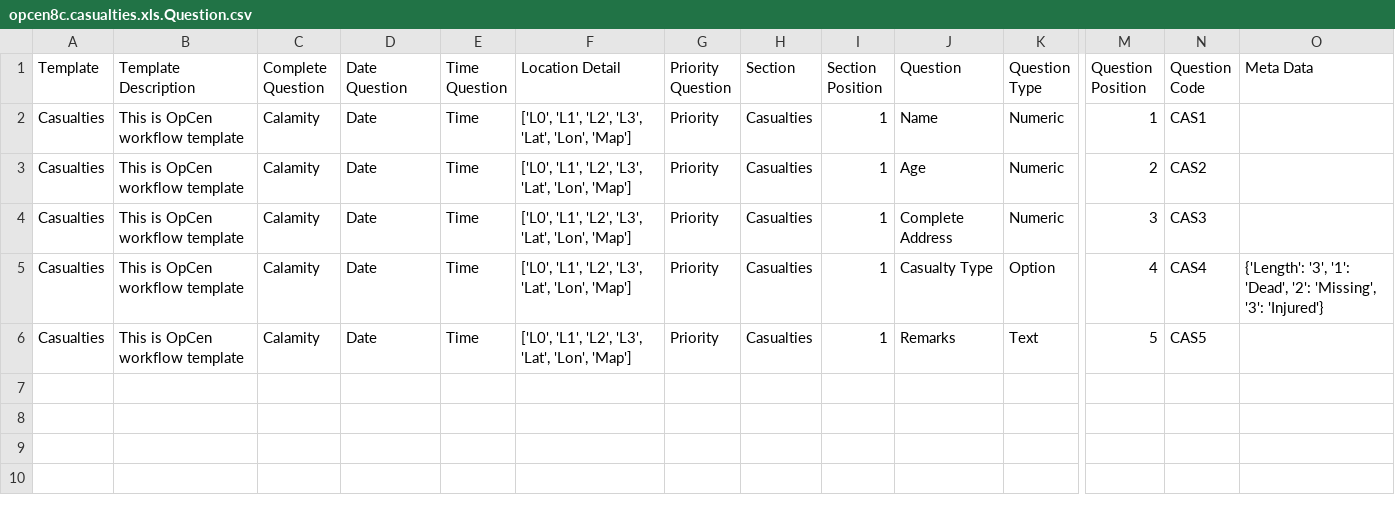
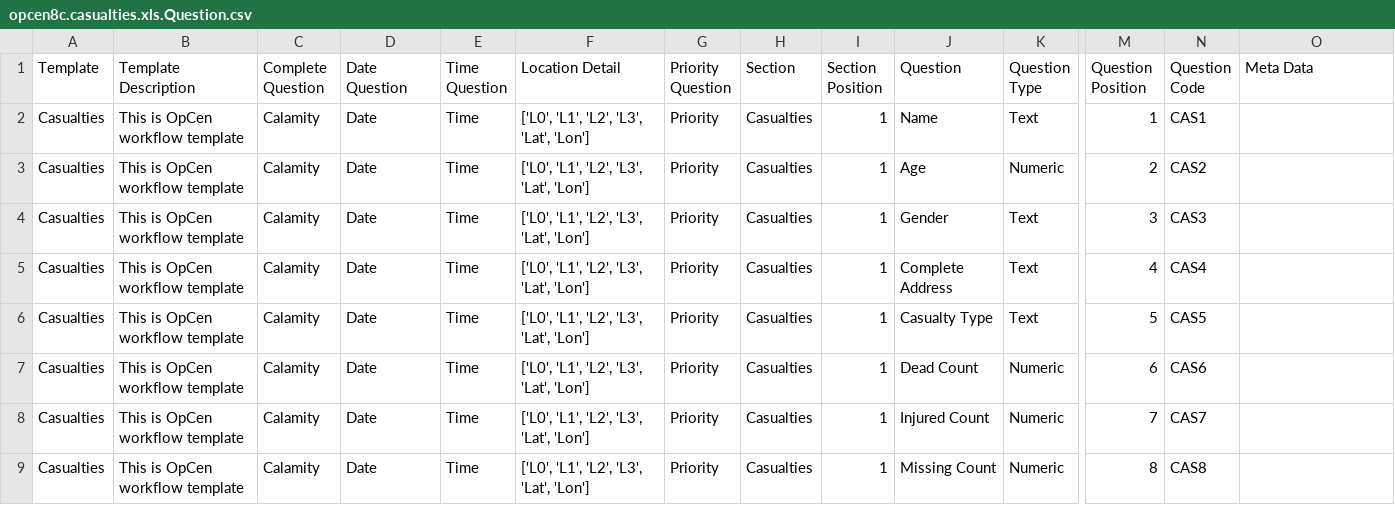
Before and after one commit to lswh/sitrep-converters, a CSV file: B_Casualties/check_Data_IMSinput/opcen8c.casualties.xls.Question.csv, drawn as a sheet; only a part is shown, gaps mark what is left out; rows hold the shown columns only; the diff names each change by its address in the sheet, - before the commit and + after, or states it on an @@ line.

Commit message:
removed conflict copy of casualties

```diff
--- a/B_Casualties/check_Data_IMSinput/opcen8c.casualties.xls.Question.csv
+++ b/B_Casualties/check_Data_IMSinput/opcen8c.casualties.xls.Question.csv
-F2:F6 (Location Detail): ['L0', 'L1', 'L2', 'L3', 'Lat', 'Lon', 'Map']
+F2:F6 (Location Detail): ['L0', 'L1', 'L2', 'L3', 'Lat', 'Lon']
-K2 (Question Type): Numeric
+K2 (Question Type): Text
-J4 (Question): Complete Address
+J4 (Question): Gender
-K4 (Question Type): Numeric
+K4 (Question Type): Text
-J5 (Question): Casualty Type
+J5 (Question): Complete Address
-K5 (Question Type): Option
+K5 (Question Type): Text
-O5 (Meta Data): {'Length': '3', '1': 'Dead', '2': 'Missing', '3': 'Injured'}
+O5 (Meta Data): (empty)
-J6 (Question): Remarks
+J6 (Question): Casualty Type
+row 7: Casualties | This is OpCen workflow template | Calamity | Date | Time | ['L0', 'L1', 'L2', 'L3', 'Lat', 'Lon'] | Priority | Casualties | 1 | Dead Count | Numeric | 6 | CAS6
+row 8: Casualties | This is OpCen workflow template | Calamity | Date | Time | ['L0', 'L1', 'L2', 'L3', 'Lat', 'Lon'] | Priority | Casualties | 1 | Injured Count | Numeric | 7 | CAS7
+row 9: Casualties | This is OpCen workflow template | Calamity | Date | Time | ['L0', 'L1', 'L2', 'L3', 'Lat', 'Lon'] | Priority | Casualties | 1 | Missing Count | Numeric | 8 | CAS8
```
Also changed, not shown: 7 other files.
